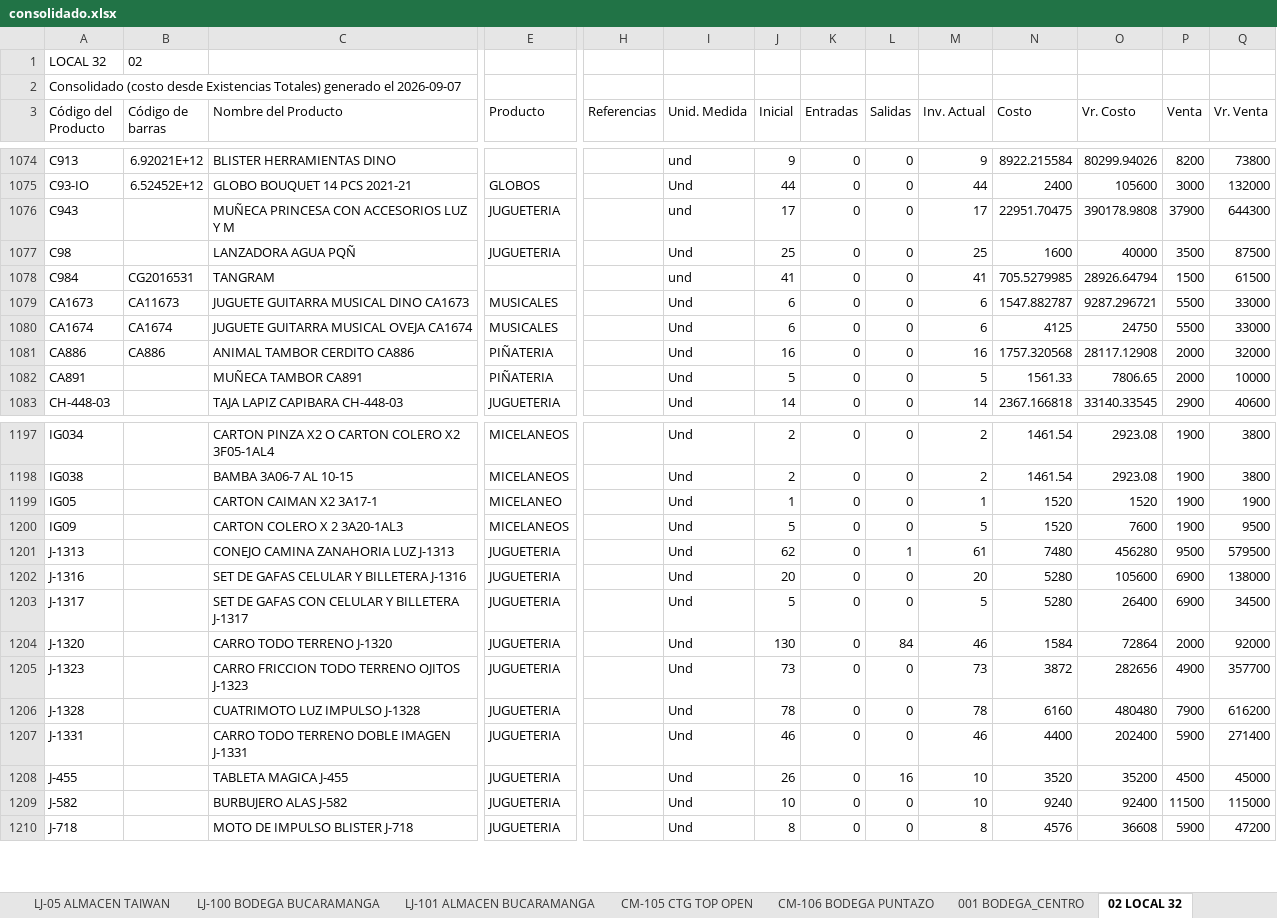
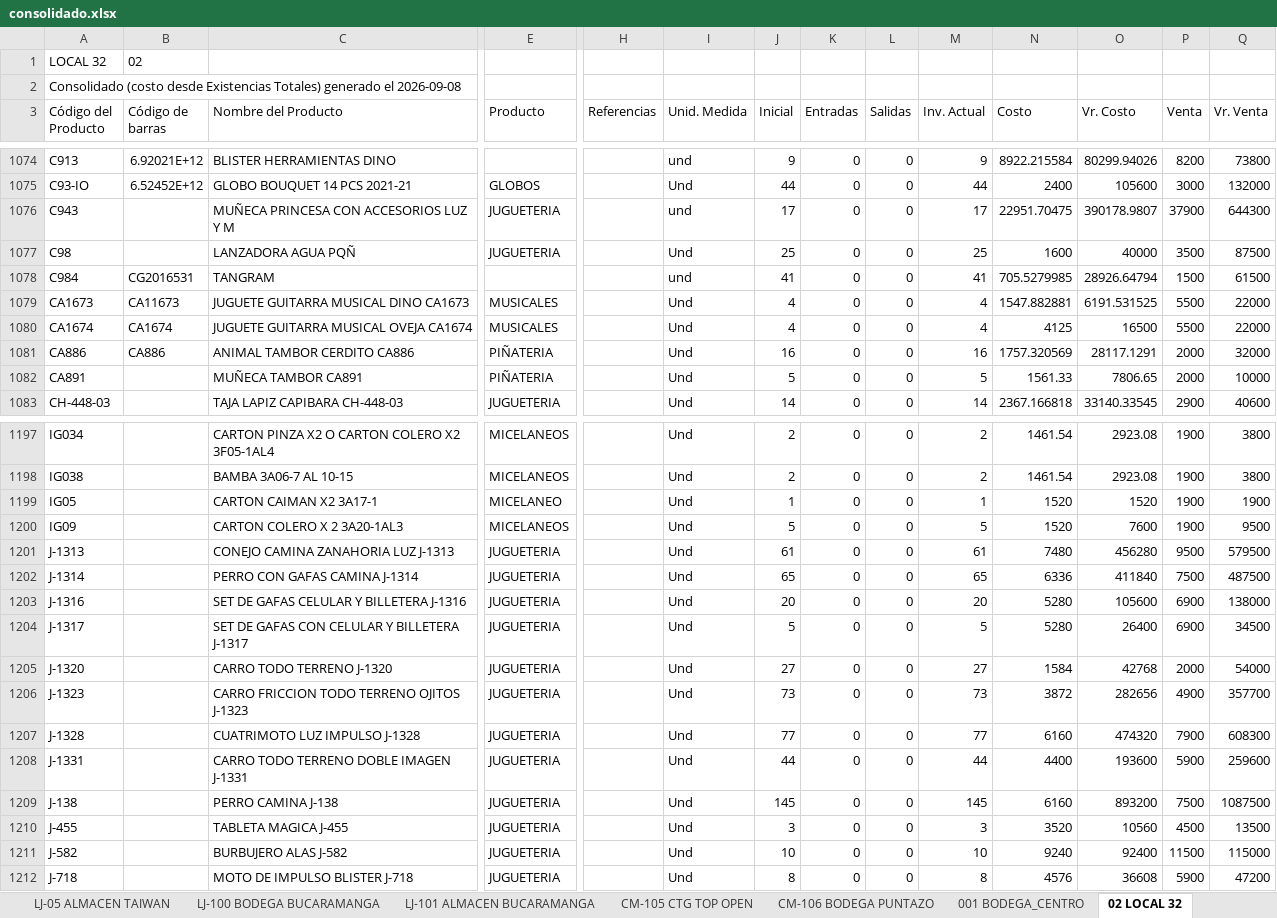
Before and after one commit to jeicardu03/vsummer-dashboard-toys, an Excel workbook: consolidado.xlsx, sheet 02 LOCAL 32, drawn as a sheet; only a part is shown, gaps mark what is left out; values as stored, in another font and other column widths than the file's, no borders; addresses are those after the commit; rows hold the shown columns only; the diff covers the shown part only; the diff names each change by its address in the sheet, - before the commit and + after, or states it on an @@ line.

Commit message:
Actualizacion diaria del dashboard de inventarios

```diff
--- a/consolidado.xlsx (sheet 02 LOCAL 32)
+++ b/consolidado.xlsx (sheet 02 LOCAL 32)
-A2 (Código del Producto): …generado el 2026-09-07
+A2 (Código del Producto): …generado el 2026-09-08
-O1076 (Vr. Costo): 390178.9808
+O1076 (Vr. Costo): 390178.9807
-J1079:J1080 (Inicial): 6
+J1079:J1080 (Inicial): 4
-M1079:M1080 (Inv. Actual): 6
+M1079:M1080 (Inv. Actual): 4
-N1079 (Costo): 1547.882787
+N1079 (Costo): 1547.882881
-O1079 (Vr. Costo): 9287.296721
+O1079 (Vr. Costo): 6191.531525
-Q1079:Q1080 (Vr. Venta): 33000
+Q1079:Q1080 (Vr. Venta): 22000
-O1080 (Vr. Costo): 24750
+O1080 (Vr. Costo): 16500
-N1081 (Costo): 1757.320568
+N1081 (Costo): 1757.320569
-O1081 (Vr. Costo): 28117.12908
+O1081 (Vr. Costo): 28117.1291
-J1201 (Inicial): 62
+J1201 (Inicial): 61
-L1201 (Salidas): 1
+L1201 (Salidas): 0
+row 1202: J-1314 |  | PERRO CON GAFAS CAMINA J-1314 | JUGUETERIA |  | Und | 65 | 0 | 0 | 65 | 6336 | 411840 | 7500 | 487500
-J1205 (Inicial): 130
+J1205 (Inicial): 27
-L1205 (Salidas): 84
+L1205 (Salidas): 0
-M1205 (Inv. Actual): 46
+M1205 (Inv. Actual): 27
-O1205 (Vr. Costo): 72864
+O1205 (Vr. Costo): 42768
-Q1205 (Vr. Venta): 92000
+Q1205 (Vr. Venta): 54000
-J1207 (Inicial): 78
+J1207 (Inicial): 77
-M1207 (Inv. Actual): 78
+M1207 (Inv. Actual): 77
-O1207 (Vr. Costo): 480480
+O1207 (Vr. Costo): 474320
-Q1207 (Vr. Venta): 616200
+Q1207 (Vr. Venta): 608300
-J1208 (Inicial): 46
+J1208 (Inicial): 44
-M1208 (Inv. Actual): 46
+M1208 (Inv. Actual): 44
-O1208 (Vr. Costo): 202400
+O1208 (Vr. Costo): 193600
-Q1208 (Vr. Venta): 271400
+Q1208 (Vr. Venta): 259600
+row 1209: J-138 |  | PERRO CAMINA J-138 | JUGUETERIA |  | Und | 145 | 0 | 0 | 145 | 6160 | 893200 | 7500 | 1087500
-J1210 (Inicial): 26
+J1210 (Inicial): 3
-L1210 (Salidas): 16
+L1210 (Salidas): 0
-M1210 (Inv. Actual): 10
+M1210 (Inv. Actual): 3
-O1210 (Vr. Costo): 35200
+O1210 (Vr. Costo): 10560
-Q1210 (Vr. Venta): 45000
+Q1210 (Vr. Venta): 13500
```
Also changed, not shown: 391 edited cells elsewhere in this sheet, sheet LJ-101 ALMACEN BUCARAMANGA, sheet CM-02 BOGOTA GRAN MANZANA, sheet LJ-05 ALMACEN TAIWAN, sheet CM-105 CTG TOP OPEN, sheet LJ-100 BODEGA BUCARAMANGA, sheet CM-03 BODEGA BOGOTA, 4 more sheets, bodegas/CM-02.xlsx, bodegas/CM-03.xlsx, 12 other files.
